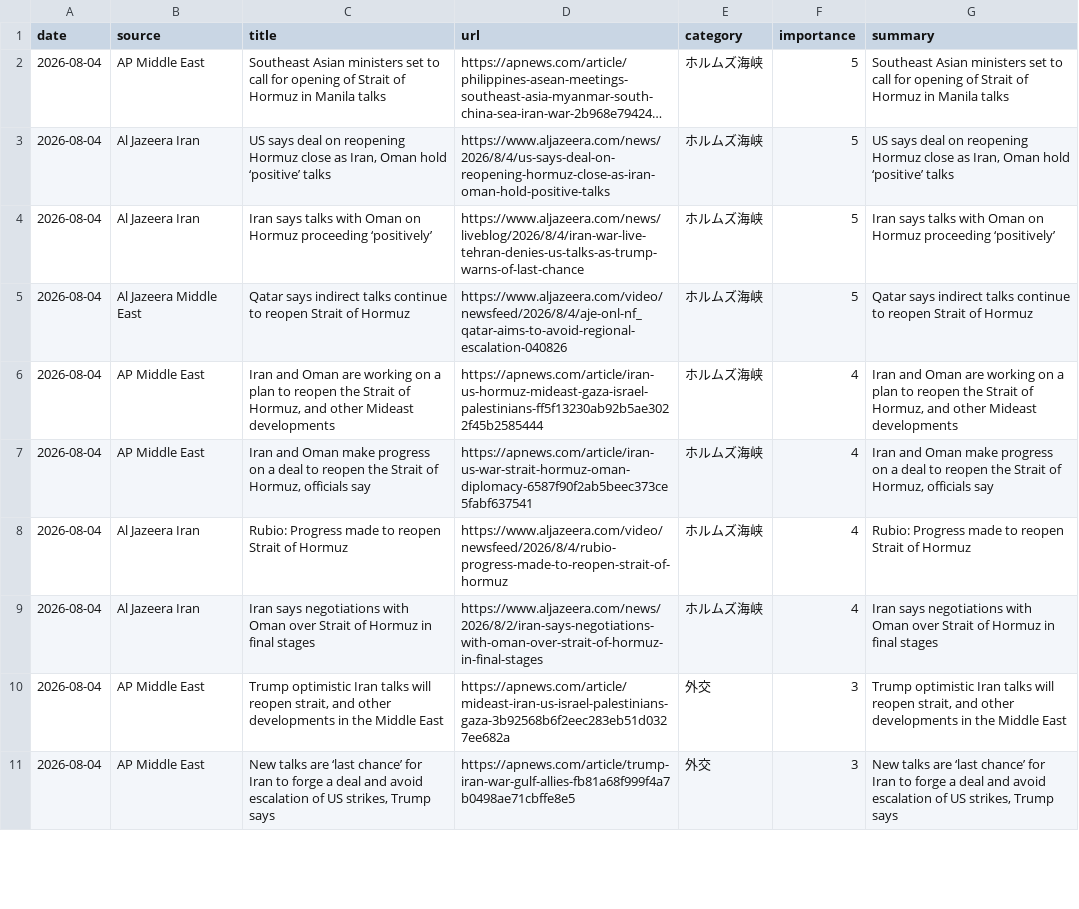
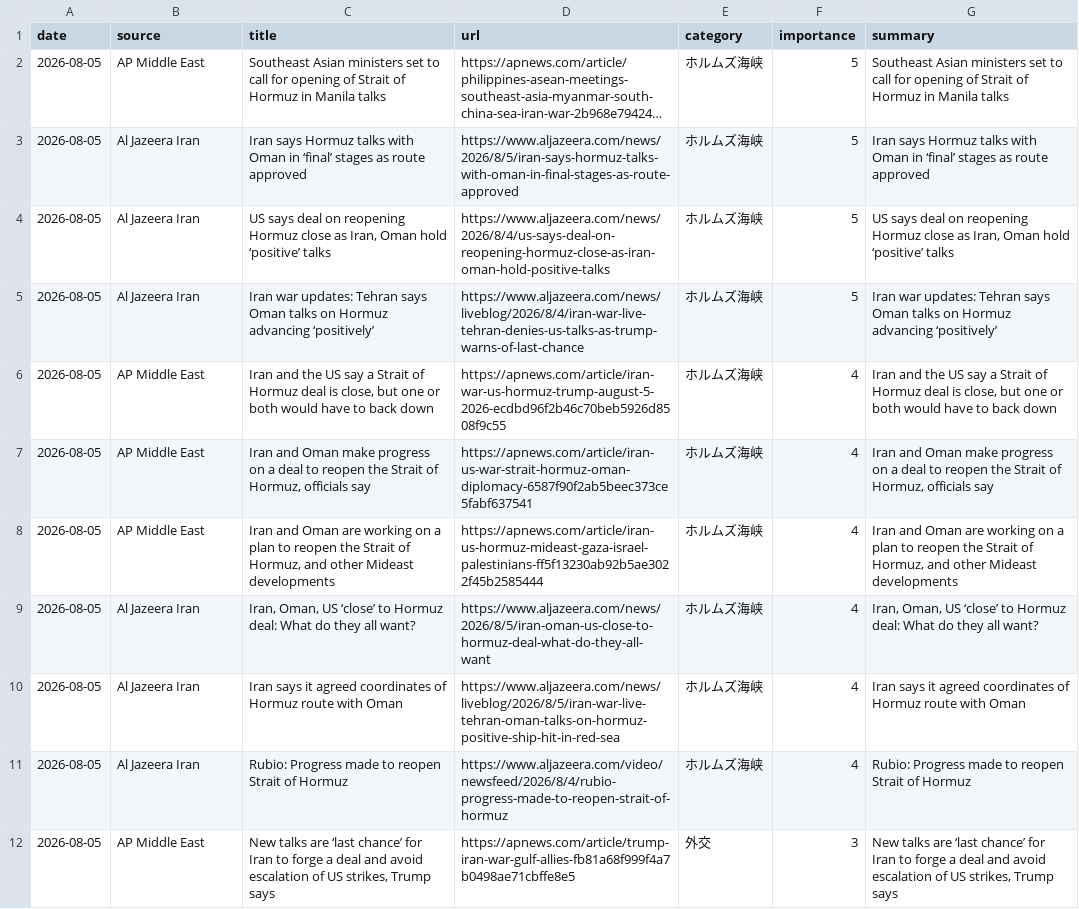
Before and after one commit to naka3-14/i-news, a CSV file: data/iran_news.csv, drawn as a sheet; only a part is shown; long unchanged cells end in …; removed rows and columns are numbered as before the commit, all else as after; the diff covers the shown part only; the diff names each change by its address in the sheet, - before the commit and + after, or states it on an @@ line.

```diff
--- a/data/iran_news.csv
+++ b/data/iran_news.csv
-A2 (date): 2026-08-04
+A2 (date): 2026-08-05
+row 3: 2026-08-05 | Al Jazeera Iran | Iran says Hormuz talks with Oman in ‘final’ stages as route approved | https://www.aljazeera.com/news/2026/8/5/iran-says-hormuz-talks-with-oman-in-final-stages-as-route-approved | ホルムズ海峡 | 5 | Iran says Hormuz talks with Oman in ‘final’ stages as route approved
-A4:A5 (date): 2026-08-04
+A4:A5 (date): 2026-08-05
-C5 (title): Iran says talks with Oman on Hormuz proceeding ‘positively’
+C5 (title): Iran war updates: Tehran says Oman talks on Hormuz advancing ‘positively’
-G5 (summary): Iran says talks with Oman on Hormuz proceeding ‘positively’
+G5 (summary): Iran war updates: Tehran says Oman talks on Hormuz advancing ‘positively’
-row 5: 2026-08-04 | Al Jazeera Middle East | Qatar says indirect talks continue to reopen Strait of Hormuz | https://www.aljazeera.com/video/newsfeed/2026/8/4/aje-onl-nf_qatar-aims-to-avoid-regional-escalation-040826 | ホルムズ海峡 | 5 | Qatar says indirect talks continue to reopen Strait of Hormuz
-A6:A7 (date): 2026-08-04
+A6:A7 (date): 2026-08-05
-C6 (title): Iran and Oman are working on a plan to reopen the Strait of Hormuz, and other Mideast developments
+C6 (title): Iran and the US say a Strait of Hormuz deal is close, but one or both would have to back down
-D6 (url): https://apnews.com/article/iran-us-hormuz-mideast-gaza-israel-palestinians-ff5f13230ab92b5ae3022f45b2585444
+D6 (url): https://apnews.com/article/iran-war-us-hormuz-trump-august-5-2026-ecdbd96f2b46c70beb5926d8508f9c55
-G6 (summary): Iran and Oman are working on a plan to reopen the Strait of Hormuz, and other Mideast developments
+G6 (summary): Iran and the US say a Strait of Hormuz deal is close, but one or both would have to back down
+row 8: 2026-08-05 | AP Middle East | Iran and Oman are working on a plan to reopen the Strait of Hormuz, and other Mideast developments | https://apnews.com/article/iran-us-hormuz-mideast-gaza-israel-palestinians-ff5f13230ab92b5ae3022f45b2585444 | ホルムズ海峡 | 4 | Iran and Oman are working on a plan to reopen the Strait of Hormuz, and other Mideast developments
+row 9: 2026-08-05 | Al Jazeera Iran | Iran, Oman, US ‘close’ to Hormuz deal: What do they all want? | https://www.aljazeera.com/news/2026/8/5/iran-oman-us-close-to-hormuz-deal-what-do-they-all-want | ホルムズ海峡 | 4 | Iran, Oman, US ‘close’ to Hormuz deal: What do they all want?
+row 10: 2026-08-05 | Al Jazeera Iran | Iran says it agreed coordinates of Hormuz route with Oman | https://www.aljazeera.com/news/liveblog/2026/8/5/iran-war-live-tehran-oman-talks-on-hormuz-positive-ship-hit-in-red-sea | ホルムズ海峡 | 4 | Iran says it agreed coordinates of Hormuz route with Oman
-A11 (date): 2026-08-04
+A11 (date): 2026-08-05
-row 9: 2026-08-04 | Al Jazeera Iran | Iran says negotiations with Oman over Strait of Hormuz in final stages | https://www.aljazeera.com/news/2026/8/2/iran-says-negotiations-with-oman-over-strait-of-hormuz-in-final-stages | ホルムズ海峡 | 4 | Iran says negotiations with Oman over Strait of Hormuz in final stages
-row 10: 2026-08-04 | AP Middle East | Trump optimistic Iran talks will reopen strait, and other developments in the Middle East | https://apnews.com/article/mideast-iran-us-israel-palestinians-gaza-3b92568b6f2eec283eb51d0327ee682a | 外交 | 3 | Trump optimistic Iran talks will reopen strait, and other developments in the Middle East
-A12 (date): 2026-08-04
+A12 (date): 2026-08-05
```
Also changed, not shown: 1 added row, 4 removed rows and 8 edited cells elsewhere in this file, 6 other files.
